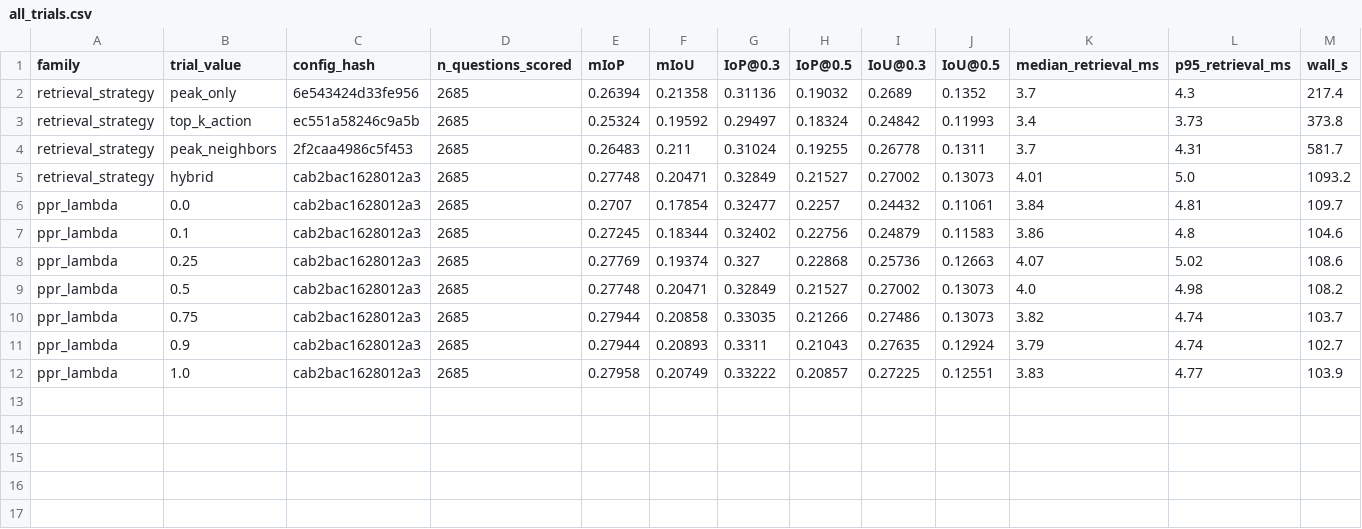
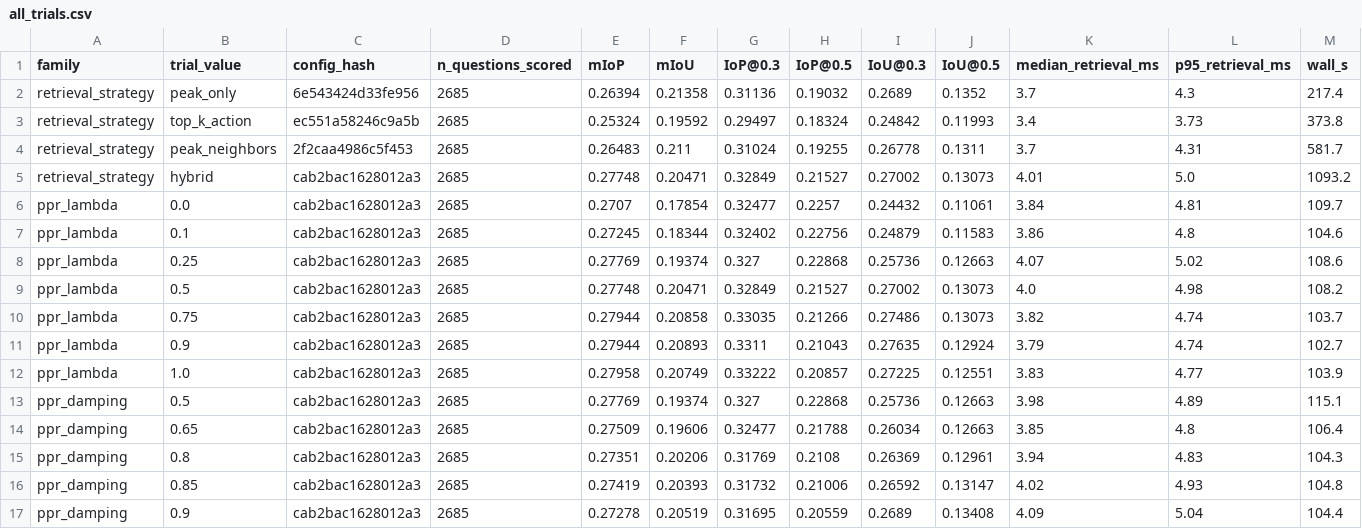
Before and after one commit to SiRex750/IRIS, a CSV file: tuning/all_trials.csv, drawn as a sheet; only a part is shown; rows hold the shown columns only; the diff names each change by its address in the sheet, - before the commit and + after, or states it on an @@ line.

```diff
--- a/tuning/all_trials.csv
+++ b/tuning/all_trials.csv
+row 13: ppr_damping | 0.5 | cab2bac1628012a3 | 2685 | 0.27769 | 0.19374 | 0.327 | 0.22868 | 0.25736 | 0.12663 | 3.98 | 4.89 | 115.1
+row 14: ppr_damping | 0.65 | cab2bac1628012a3 | 2685 | 0.27509 | 0.19606 | 0.32477 | 0.21788 | 0.26034 | 0.12663 | 3.85 | 4.8 | 106.4
+row 15: ppr_damping | 0.8 | cab2bac1628012a3 | 2685 | 0.27351 | 0.20206 | 0.31769 | 0.2108 | 0.26369 | 0.12961 | 3.94 | 4.83 | 104.3
+row 16: ppr_damping | 0.85 | cab2bac1628012a3 | 2685 | 0.27419 | 0.20393 | 0.31732 | 0.21006 | 0.26592 | 0.13147 | 4.02 | 4.93 | 104.8
+row 17: ppr_damping | 0.9 | cab2bac1628012a3 | 2685 | 0.27278 | 0.20519 | 0.31695 | 0.20559 | 0.2689 | 0.13408 | 4.09 | 5.04 | 104.4
```
Also changed, not shown: 8 other files.
